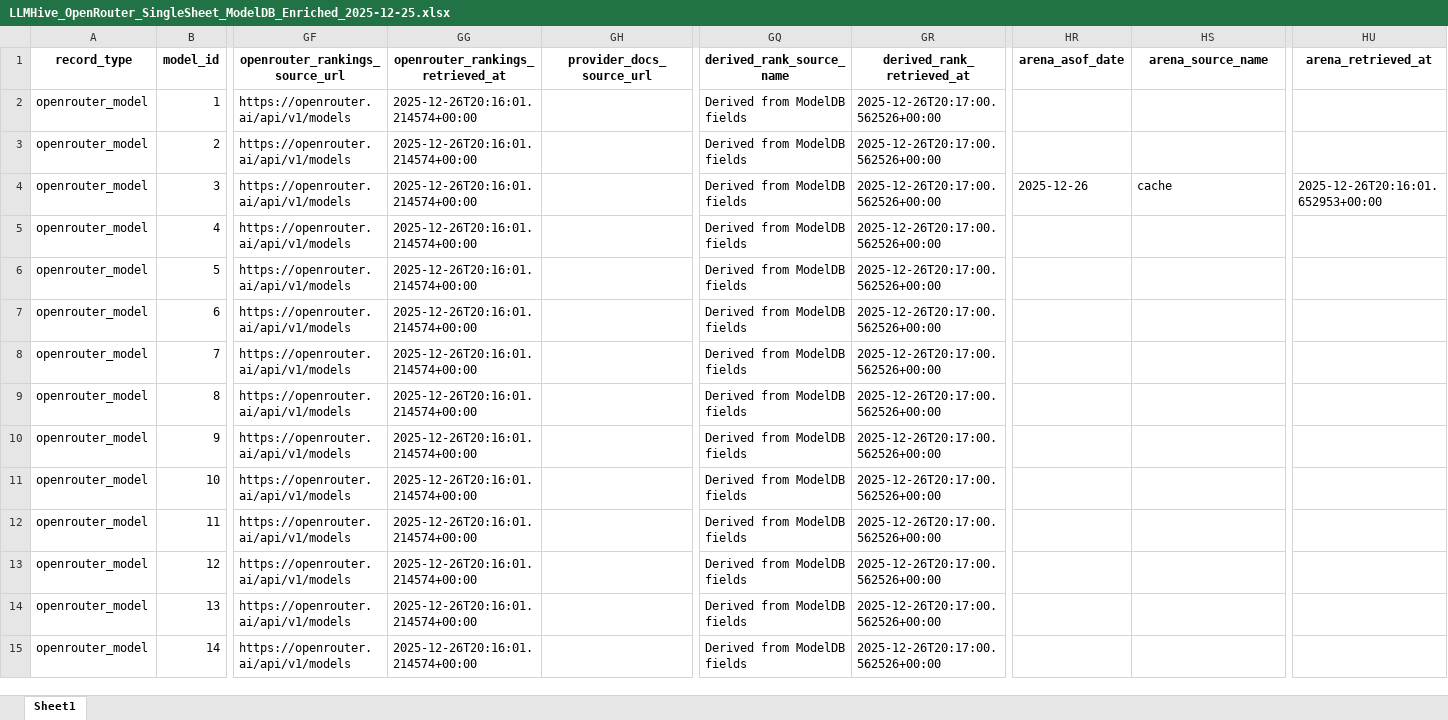
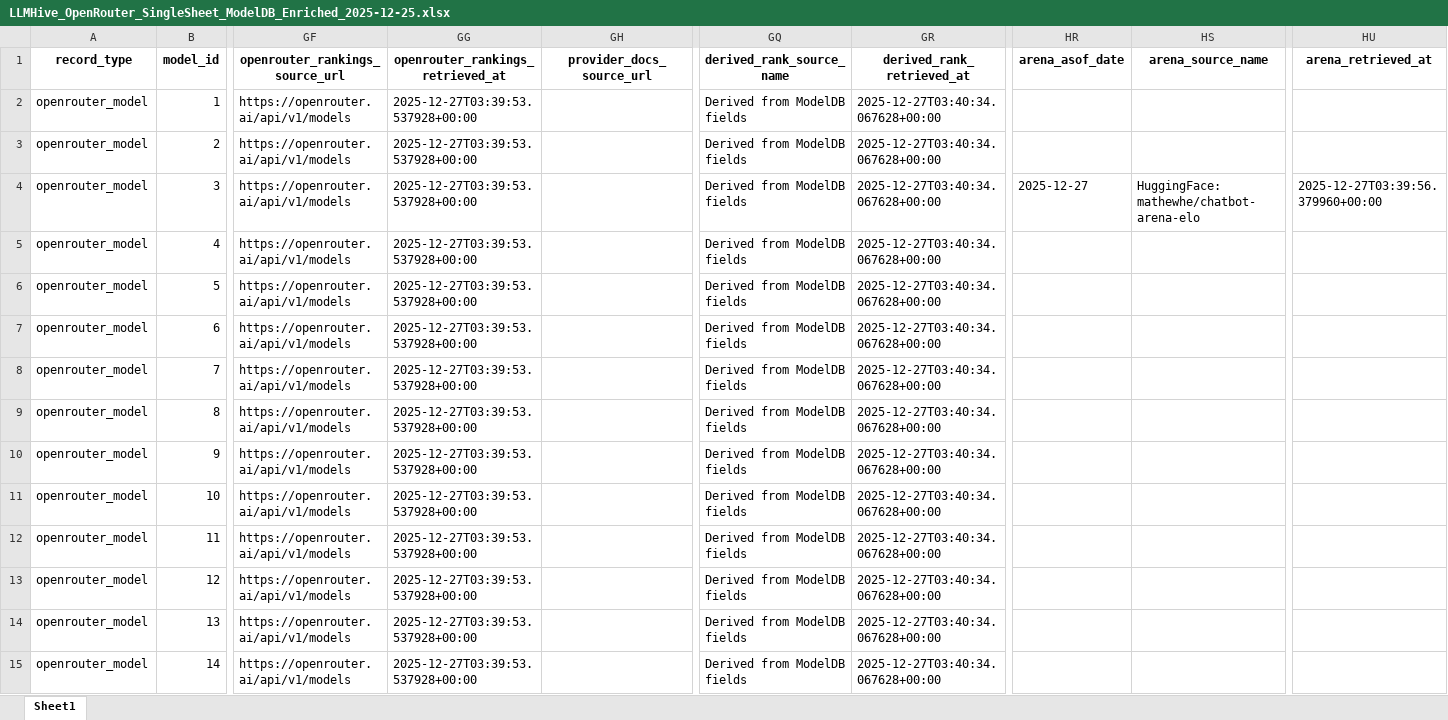
Before and after one commit to LLLHive/LLMHIVE, an Excel workbook: data/modeldb/LLMHive_OpenRouter_SingleSheet_ModelDB_Enriched_2025-12-25.xlsx, sheet Sheet1, drawn as a sheet; only a part is shown, gaps mark what is left out; values as stored, in another font and other column widths than the file's, no borders; the diff covers the shown part only; the diff names each change by its address in the sheet, - before the commit and + after, or states it on an @@ line.

```diff
--- a/data/modeldb/LLMHive_OpenRouter_SingleSheet_ModelDB_Enriched_2025-12-25.xlsx (sheet Sheet1)
+++ b/data/modeldb/LLMHive_OpenRouter_SingleSheet_ModelDB_Enriched_2025-12-25.xlsx (sheet Sheet1)
-GG2:GG15 (openrouter_rankings_retrieved_at): 2025-12-26T20:16:01.214574+00:00
+GG2:GG15 (openrouter_rankings_retrieved_at): 2025-12-27T03:39:53.537928+00:00
-GR2:GR15 (derived_rank_retrieved_at): 2025-12-26T20:17:00.562526+00:00
+GR2:GR15 (derived_rank_retrieved_at): 2025-12-27T03:40:34.067628+00:00
-HR4 (arena_asof_date): 2025-12-26
+HR4 (arena_asof_date): 2025-12-27
-HS4 (arena_source_name): cache
+HS4 (arena_source_name): HuggingFace: mathewhe/chatbot-arena-elo
-HU4 (arena_retrieved_at): 2025-12-26T20:16:01.652953+00:00
+HU4 (arena_retrieved_at): 2025-12-27T03:39:56.379960+00:00
```
Also changed, not shown: 1110 edited cells elsewhere in this sheet.
